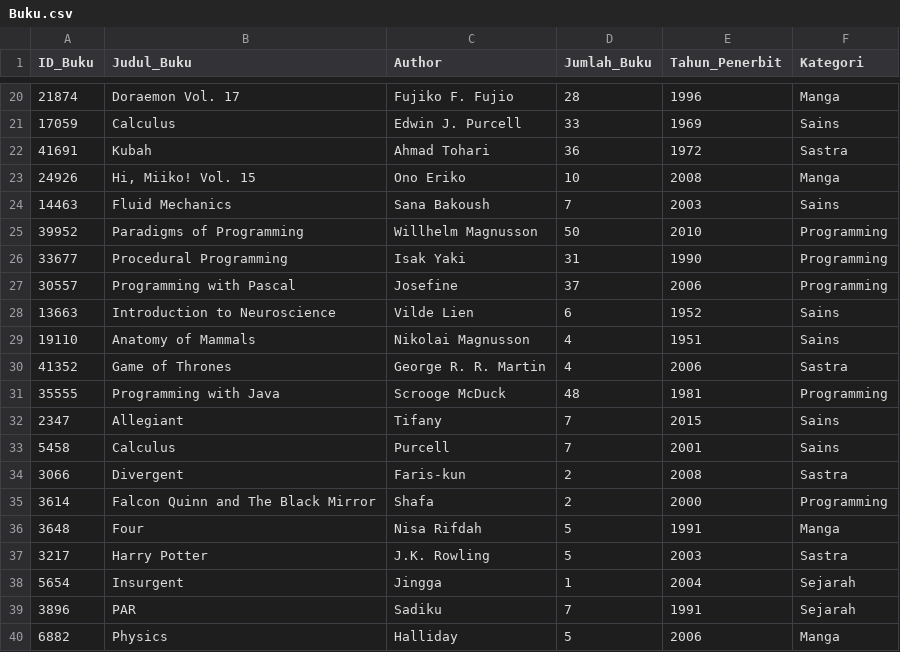
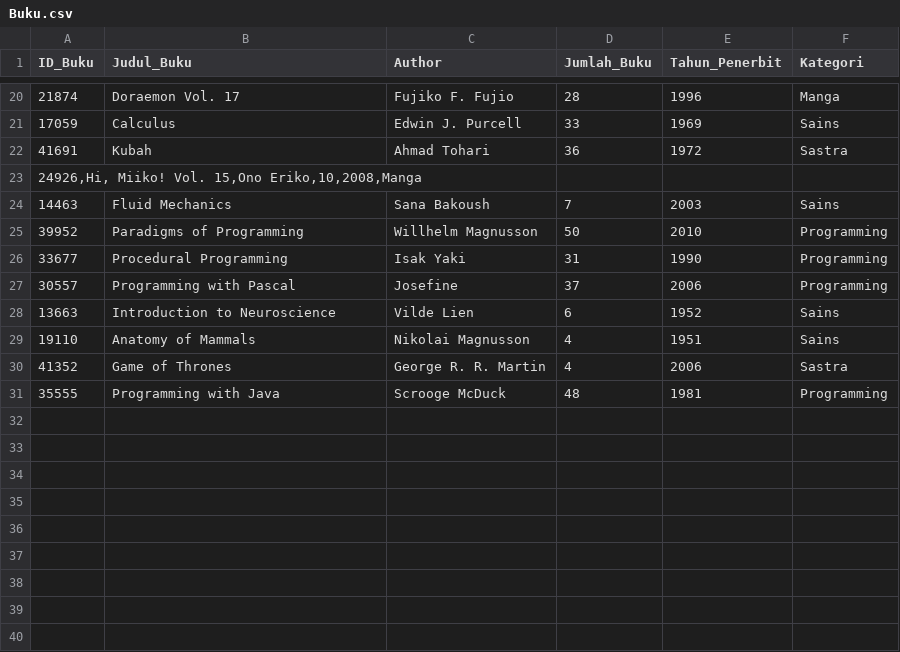
Before and after one commit to darkGrimoire/TubesDasupuro, a CSV file: Buku.csv, drawn as a sheet; only a part is shown, gaps mark what is left out; removed rows and columns are numbered as before the commit, all else as after; the diff names each change by its address in the sheet, - before the commit and + after, or states it on an @@ line.

Commit message:
190412

```diff
--- a/Buku.csv
+++ b/Buku.csv
-row 23: 24926 | Hi, Miiko! Vol. 15 | Ono Eriko | 10 | 2008 | Manga
+row 23: 24926,Hi, Miiko! Vol. 15,Ono Eriko,10,2008,Manga
-row 32: 2347 | Allegiant | Tifany | 7 | 2015 | Sains
-row 33: 5458 | Calculus | Purcell | 7 | 2001 | Sains
-row 34: 3066 | Divergent | Faris-kun | 2 | 2008 | Sastra
-row 35: 3614 | Falcon Quinn and The Black Mirror | Shafa | 2 | 2000 | Programming
-row 36: 3648 | Four | Nisa Rifdah | 5 | 1991 | Manga
-row 37: 3217 | Harry Potter | J.K. Rowling | 5 | 2003 | Sastra
-row 38: 5654 | Insurgent | Jingga | 1 | 2004 | Sejarah
-row 39: 3896 | PAR | Sadiku | 7 | 1991 | Sejarah
-row 40: 6882 | Physics | Halliday | 5 | 2006 | Manga
```
